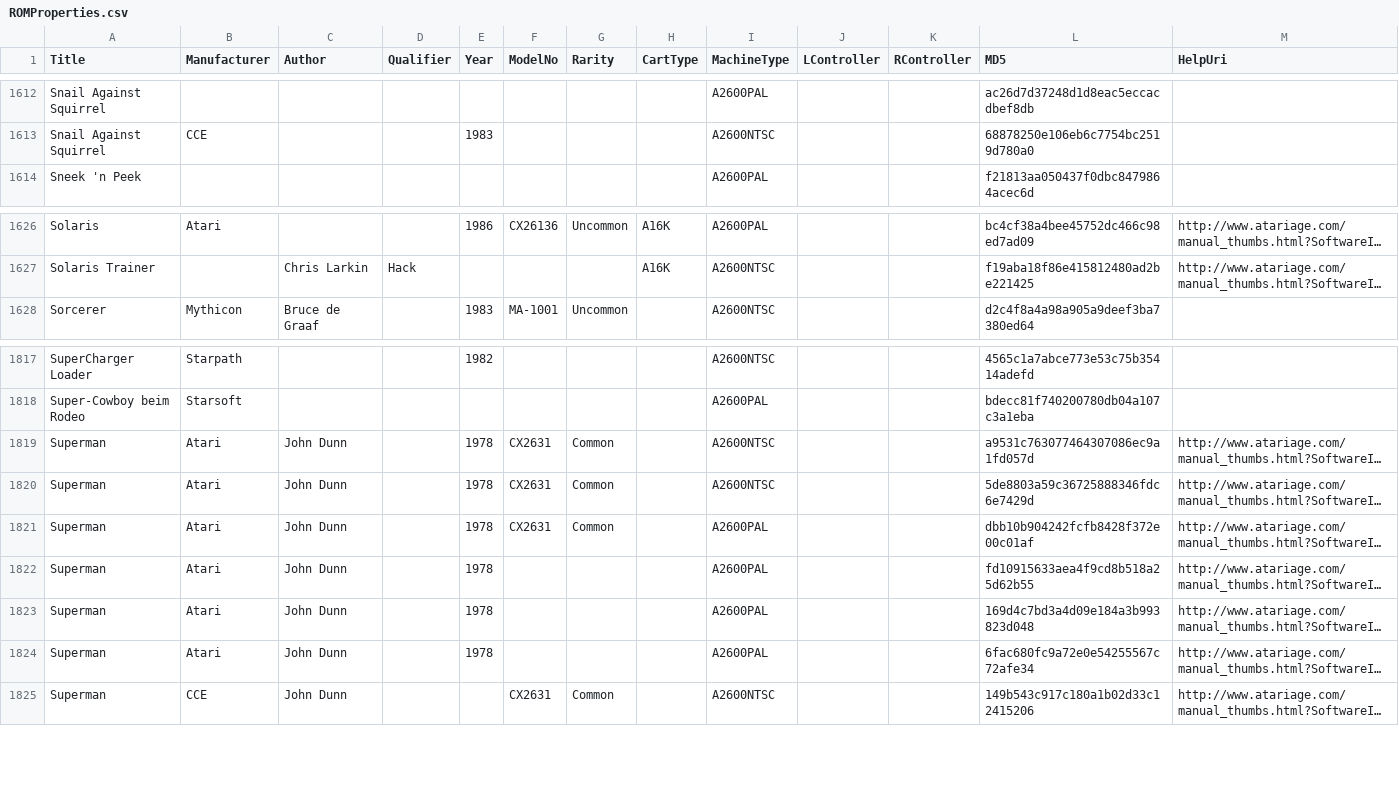
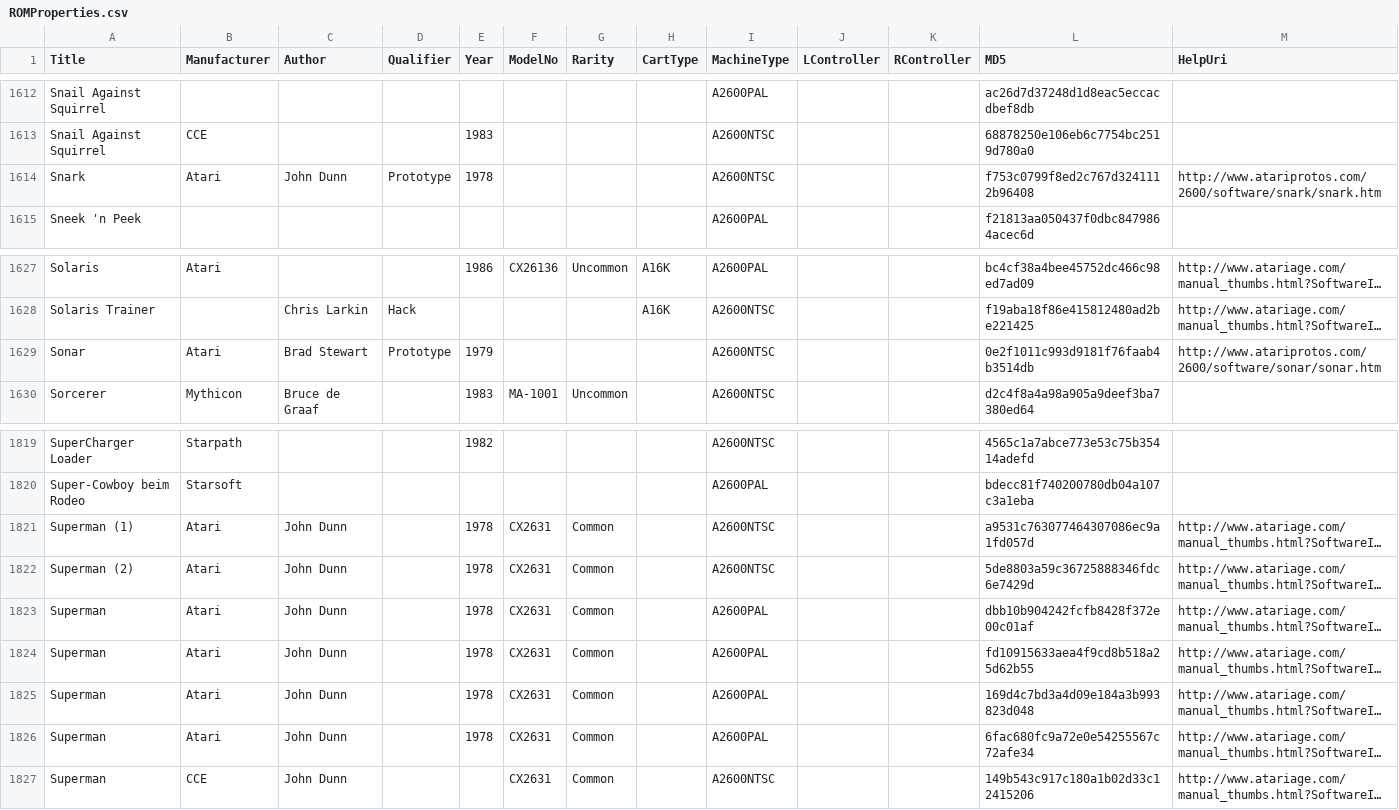
Before and after one commit to emu7800/emu7800.github.io, a CSV file: src/assets/ROMProperties.csv, drawn as a sheet; only a part is shown, gaps mark what is left out; long unchanged cells end in …; addresses are those after the commit; the diff names each change by its address in the sheet, - before the commit and + after, or states it on an @@ line.

Commit message:
Add 2600 prototypes snark and sonar

```diff
--- a/src/assets/ROMProperties.csv
+++ b/src/assets/ROMProperties.csv
+row 1614: Snark | Atari | John Dunn | Prototype | 1978 |  |  |  | A2600NTSC |  |  | f753c0799f8ed2c767d3241112b96408 | http://www.atariprotos.com/2600/software/snark/snark.htm
+row 1629: Sonar | Atari | Brad Stewart | Prototype | 1979 |  |  |  | A2600NTSC |  |  | 0e2f1011c993d9181f76faab4b3514db | http://www.atariprotos.com/2600/software/sonar/sonar.htm
-A1821 (Title): Superman
+A1821 (Title): Superman (1)
-A1822 (Title): Superman
+A1822 (Title): Superman (2)
-F1824:F1826 (ModelNo): (empty)
+F1824:F1826 (ModelNo): CX2631
-G1824:G1826 (Rarity): (empty)
+G1824:G1826 (Rarity): Common
```
Also changed, not shown: 3 other files.
